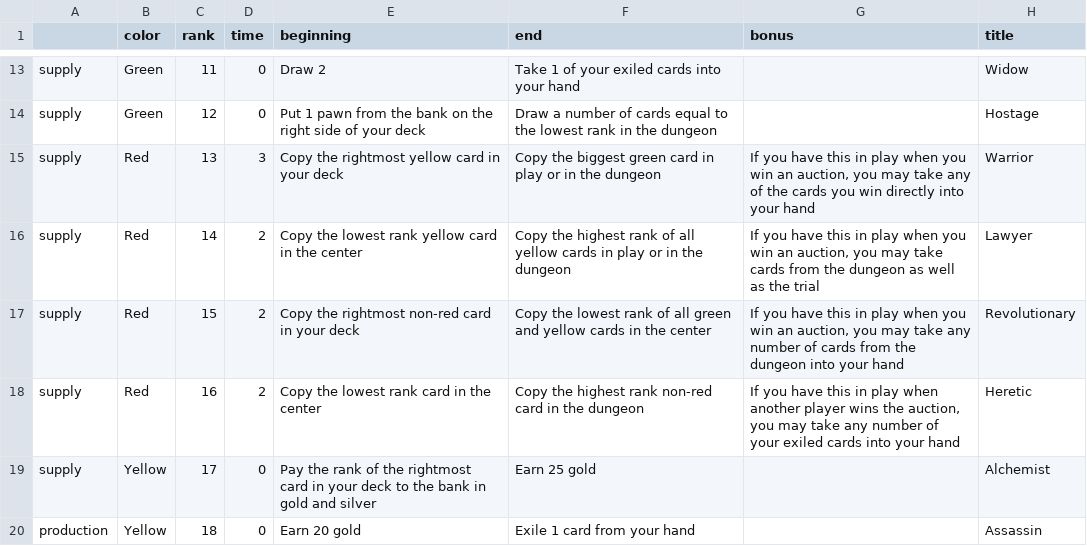
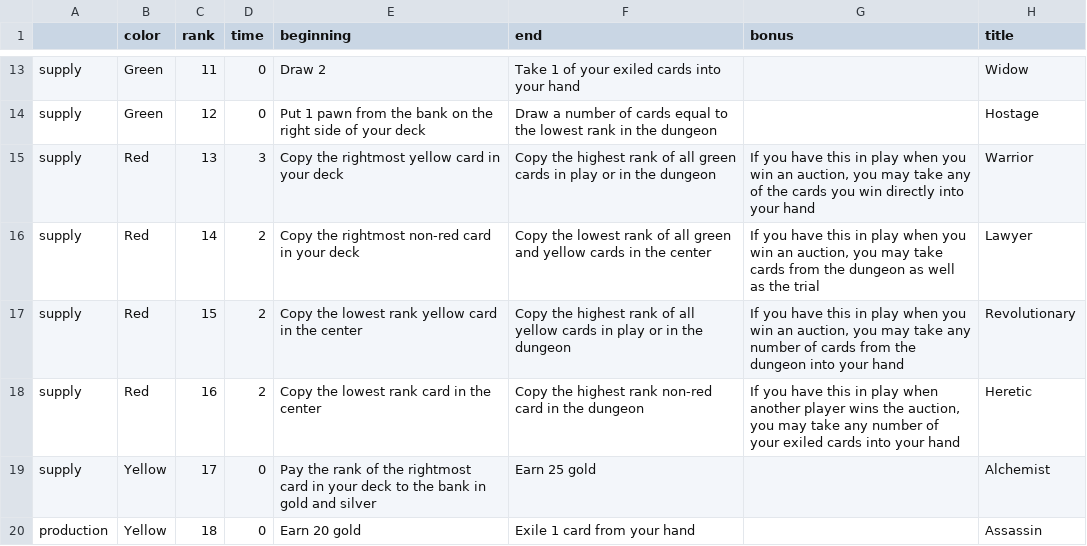
Before and after one commit to danielgstephenson/svgcards, a CSV file: cards.csv, drawn as a sheet; only a part is shown, gaps mark what is left out; the diff covers the shown part only; the diff names each change by its address in the sheet, - before the commit and + after, or states it on an @@ line.

```diff
--- a/cards.csv
+++ b/cards.csv
-F15 (end): Copy the biggest green card in play…
+F15 (end): Copy the highest rank of all green cards in play…
-E16 (beginning): Copy the lowest rank yellow card in the center
+E16 (beginning): Copy the rightmost non-red card in your deck
-F16 (end): Copy the highest rank of all yellow cards in play or in the dungeon
+F16 (end): Copy the lowest rank of all green and yellow cards in the center
-E17 (beginning): Copy the rightmost non-red card in your deck
+E17 (beginning): Copy the lowest rank yellow card in the center
-F17 (end): Copy the lowest rank of all green and yellow cards in the center
+F17 (end): Copy the highest rank of all yellow cards in play or in the dungeon
```
Also changed, not shown: 22 edited cells elsewhere in this file, 6 other files.
